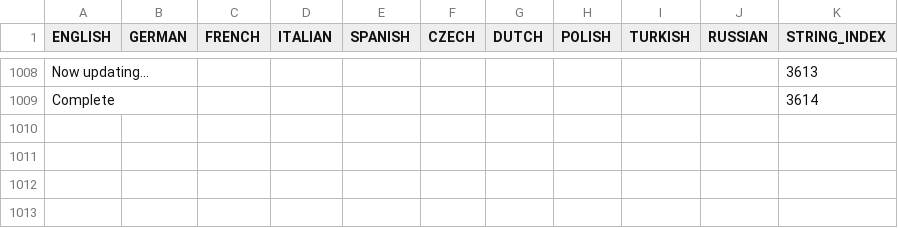
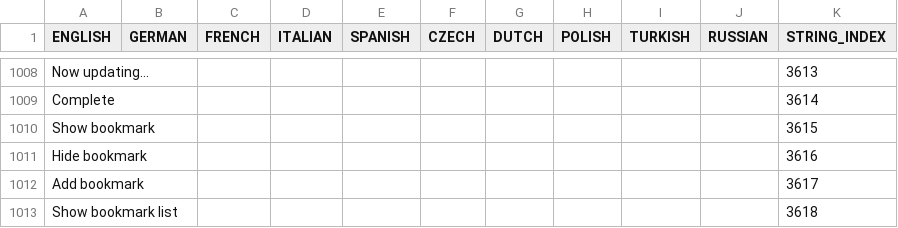
Before and after one commit to prismcube/script.mbox, a CSV file: pvr/gui/windows/Language_Elmo.csv, drawn as a sheet; only a part is shown, gaps mark what is left out.

```diff
--- a/pvr/gui/windows/Language_Elmo.csv
+++ b/pvr/gui/windows/Language_Elmo.csv
@@ -1009 +1009,5 @@
 "Complete",,,,,,,,,,3614
+"Show bookmark",,,,,,,,,,3615
+"Hide bookmark",,,,,,,,,,3616
+"Add bookmark",,,,,,,,,,3617
+"Show bookmark list",,,,,,,,,,3618
```
Also changed, not shown: 3 other files.
